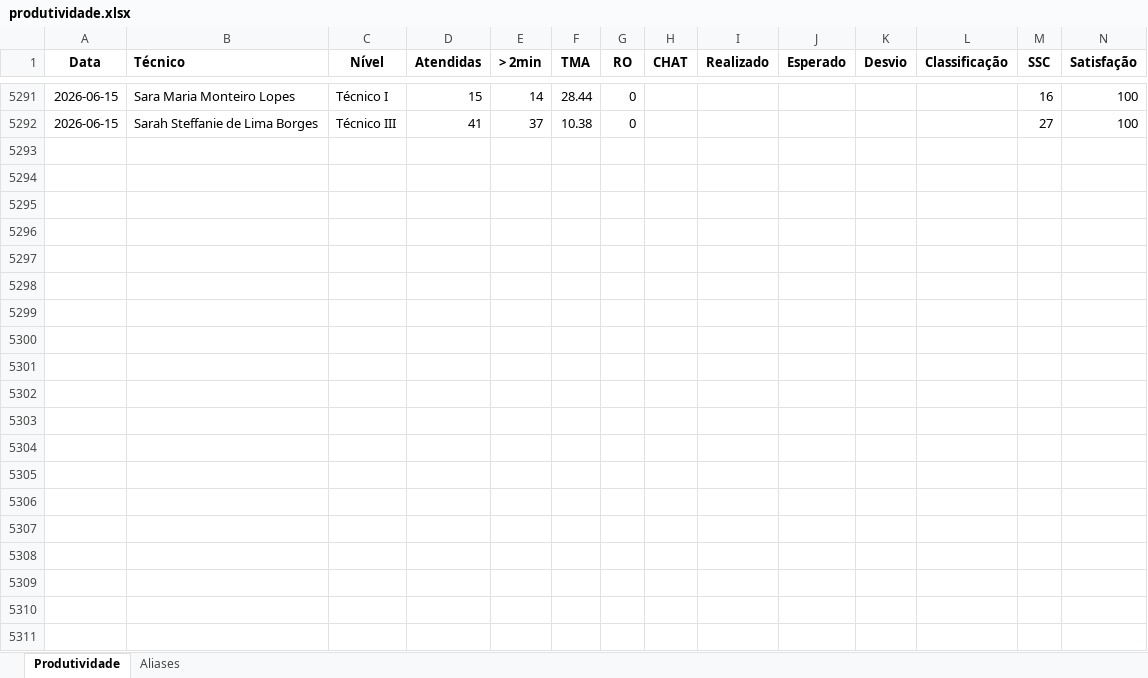
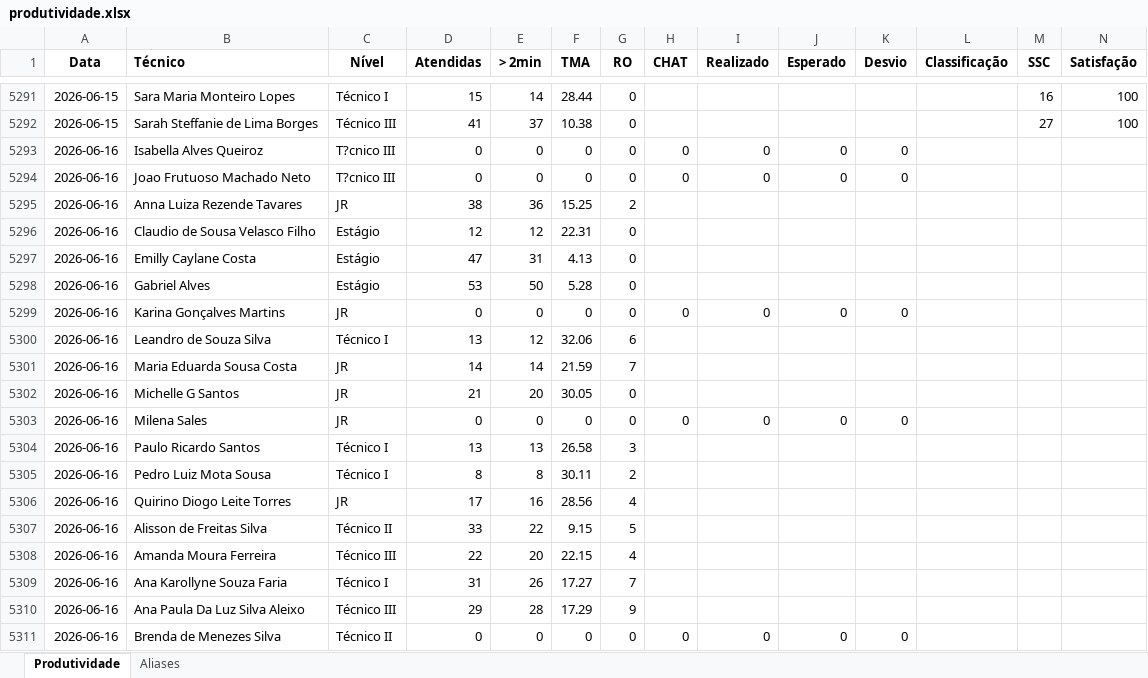
Before and after one commit to supervisaofolha-cmyk/painel-produtividade, an Excel workbook: produtividade.xlsx, sheet Produtividade, drawn as a sheet; only a part is shown, gaps mark what is left out; values as stored, in another font and other column widths than the file's, no borders; rows hold the shown columns only; the diff covers the shown part only; the diff names each change by its address in the sheet, - before the commit and + after, or states it on an @@ line.

```diff
--- a/produtividade.xlsx (sheet Produtividade)
+++ b/produtividade.xlsx (sheet Produtividade)
+row 5293: 2026-06-16 | Isabella Alves Queiroz | T?cnico III | 0 | 0 | 0 | 0 | 0 | 0 | 0 | 0
+row 5294: 2026-06-16 | Joao Frutuoso Machado Neto | T?cnico III | 0 | 0 | 0 | 0 | 0 | 0 | 0 | 0
+row 5295: 2026-06-16 | Anna Luiza Rezende Tavares | JR | 38 | 36 | 15.25 | 2
+row 5296: 2026-06-16 | Claudio de Sousa Velasco Filho | Estágio | 12 | 12 | 22.31 | 0
+row 5297: 2026-06-16 | Emilly Caylane Costa | Estágio | 47 | 31 | 4.13 | 0
+row 5298: 2026-06-16 | Gabriel Alves | Estágio | 53 | 50 | 5.28 | 0
+row 5299: 2026-06-16 | Karina Gonçalves Martins | JR | 0 | 0 | 0 | 0 | 0 | 0 | 0 | 0
+row 5300: 2026-06-16 | Leandro de Souza Silva | Técnico I | 13 | 12 | 32.06 | 6
+row 5301: 2026-06-16 | Maria Eduarda Sousa Costa | JR | 14 | 14 | 21.59 | 7
+row 5302: 2026-06-16 | Michelle G Santos | JR | 21 | 20 | 30.05 | 0
+row 5303: 2026-06-16 | Milena Sales | JR | 0 | 0 | 0 | 0 | 0 | 0 | 0 | 0
+row 5304: 2026-06-16 | Paulo Ricardo Santos | Técnico I | 13 | 13 | 26.58 | 3
+row 5305: 2026-06-16 | Pedro Luiz Mota Sousa | Técnico I | 8 | 8 | 30.11 | 2
+row 5306: 2026-06-16 | Quirino Diogo Leite Torres | JR | 17 | 16 | 28.56 | 4
+row 5307: 2026-06-16 | Alisson de Freitas Silva | Técnico II | 33 | 22 | 9.15 | 5
+row 5308: 2026-06-16 | Amanda Moura Ferreira | Técnico III | 22 | 20 | 22.15 | 4
+row 5309: 2026-06-16 | Ana Karollyne Souza Faria | Técnico I | 31 | 26 | 17.27 | 7
+row 5310: 2026-06-16 | Ana Paula Da Luz Silva Aleixo | Técnico III | 29 | 28 | 17.29 | 9
+row 5311: 2026-06-16 | Brenda de Menezes Silva | Técnico II | 0 | 0 | 0 | 0 | 0 | 0 | 0 | 0
```
Also changed, not shown: 28 added rows elsewhere in this sheet, hidden cells, produtividade_backup.xlsx.
